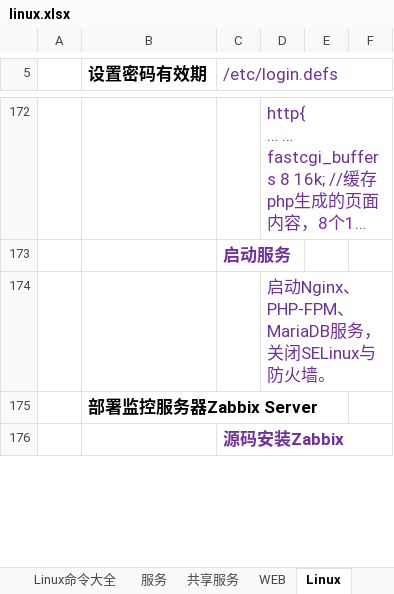
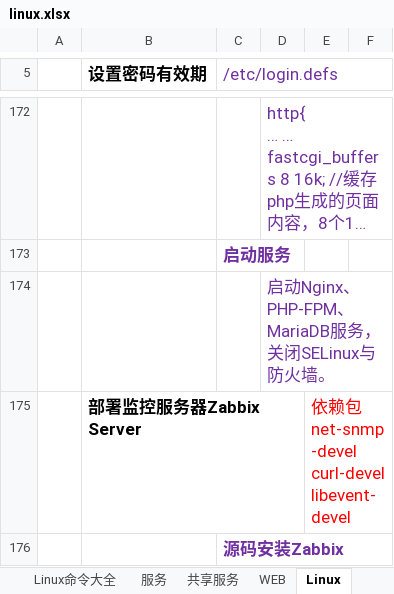
Before and after one commit to FirewoodBloody/Linux, an Excel workbook: linux.xlsx, sheet Linux, drawn as a sheet; only a part is shown, gaps mark what is left out; long unchanged cells end in …; values as stored, in another font and other column widths than the file's, no borders; the diff covers the shown part only; the diff names each change by its address in the sheet, - before the commit and + after, or states it on an @@ line.

```diff
--- a/linux.xlsx (sheet Linux)
+++ b/linux.xlsx (sheet Linux)
-E175: (empty)
+E175: 依赖包net-snmp-devel curl-devel libevent-devel
```
Also changed, not shown: 1 edited cell elsewhere in this sheet, sheet WEB, other sheet tabs, 2 other files.
